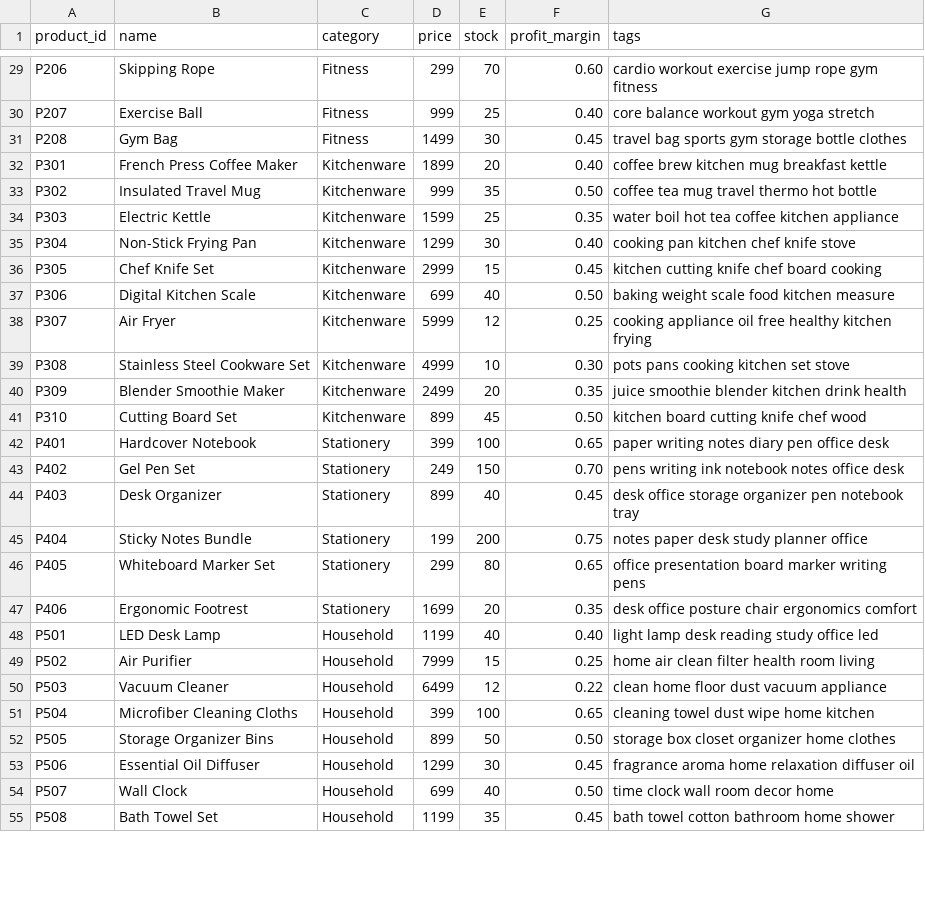
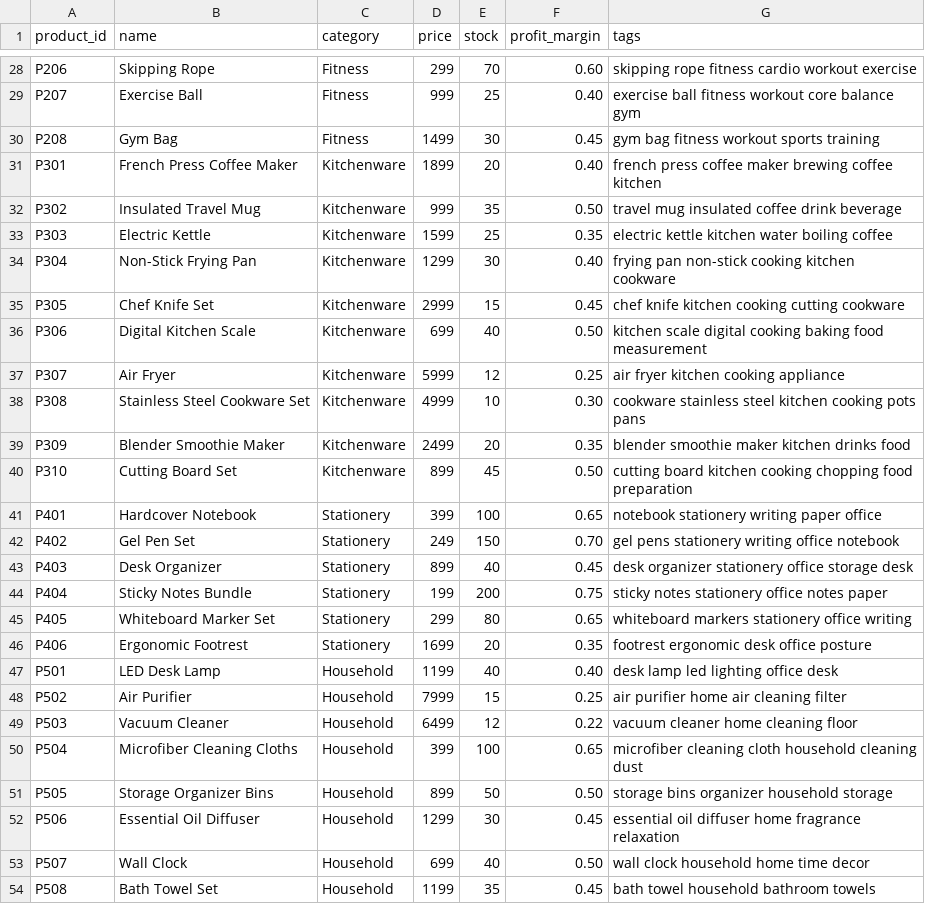
Before and after one commit to sriyukthach/SmartBundle-AI, a CSV file: data/products.csv, drawn as a sheet; only a part is shown, gaps mark what is left out; addresses are those after the commit; the diff covers the shown part only; the diff names each change by its address in the sheet, - before the commit and + after, or states it on an @@ line.

Commit message:
fix: update recommendation filtering to use active catalog

```diff
--- a/data/products.csv
+++ b/data/products.csv
-G28 (tags): cardio workout exercise jump rope gym fitness
+G28 (tags): skipping rope fitness cardio workout exercise
-G29 (tags): core balance workout gym yoga stretch
+G29 (tags): exercise ball fitness workout core balance gym
-G30 (tags): travel bag sports gym storage bottle clothes
+G30 (tags): gym bag fitness workout sports training
-G31 (tags): coffee brew kitchen mug breakfast kettle
+G31 (tags): french press coffee maker brewing coffee kitchen
-G32 (tags): coffee tea mug travel thermo hot bottle
+G32 (tags): travel mug insulated coffee drink beverage
-G33 (tags): water boil hot tea coffee kitchen appliance
+G33 (tags): electric kettle kitchen water boiling coffee
-G34 (tags): cooking pan kitchen chef knife stove
+G34 (tags): frying pan non-stick cooking kitchen cookware
-G35 (tags): kitchen cutting knife chef board cooking
+G35 (tags): chef knife kitchen cooking cutting cookware
-G36 (tags): baking weight scale food kitchen measure
+G36 (tags): kitchen scale digital cooking baking food measurement
-G37 (tags): cooking appliance oil free healthy kitchen frying
+G37 (tags): air fryer kitchen cooking appliance
-G38 (tags): pots pans cooking kitchen set stove
+G38 (tags): cookware stainless steel kitchen cooking pots pans
-G39 (tags): juice smoothie blender kitchen drink health
+G39 (tags): blender smoothie maker kitchen drinks food
-G40 (tags): kitchen board cutting knife chef wood
+G40 (tags): cutting board kitchen cooking chopping food preparation
-G41 (tags): paper writing notes diary pen office desk
+G41 (tags): notebook stationery writing paper office
-G42 (tags): pens writing ink notebook notes office desk
+G42 (tags): gel pens stationery writing office notebook
-G43 (tags): desk office storage organizer pen notebook tray
+G43 (tags): desk organizer stationery office storage desk
-G44 (tags): notes paper desk study planner office
+G44 (tags): sticky notes stationery office notes paper
-G45 (tags): office presentation board marker writing pens
+G45 (tags): whiteboard markers stationery office writing
-G46 (tags): desk office posture chair ergonomics comfort
+G46 (tags): footrest ergonomic desk office posture
-G47 (tags): light lamp desk reading study office led
+G47 (tags): desk lamp led lighting office desk
-G48 (tags): home air clean filter health room living
+G48 (tags): air purifier home air cleaning filter
-G49 (tags): clean home floor dust vacuum appliance
+G49 (tags): vacuum cleaner home cleaning floor
-G50 (tags): cleaning towel dust wipe home kitchen
+G50 (tags): microfiber cleaning cloth household cleaning dust
-G51 (tags): storage box closet organizer home clothes
+G51 (tags): storage bins organizer household storage
-G52 (tags): fragrance aroma home relaxation diffuser oil
+G52 (tags): essential oil diffuser home fragrance relaxation
-G53 (tags): time clock wall room decor home
+G53 (tags): wall clock household home time decor
-G54 (tags): bath towel cotton bathroom home shower
+G54 (tags): bath towel household bathroom towels
```
Also changed, not shown: 1 added row, 1 removed row and 33 edited cells elsewhere in this file, 2 other files.
